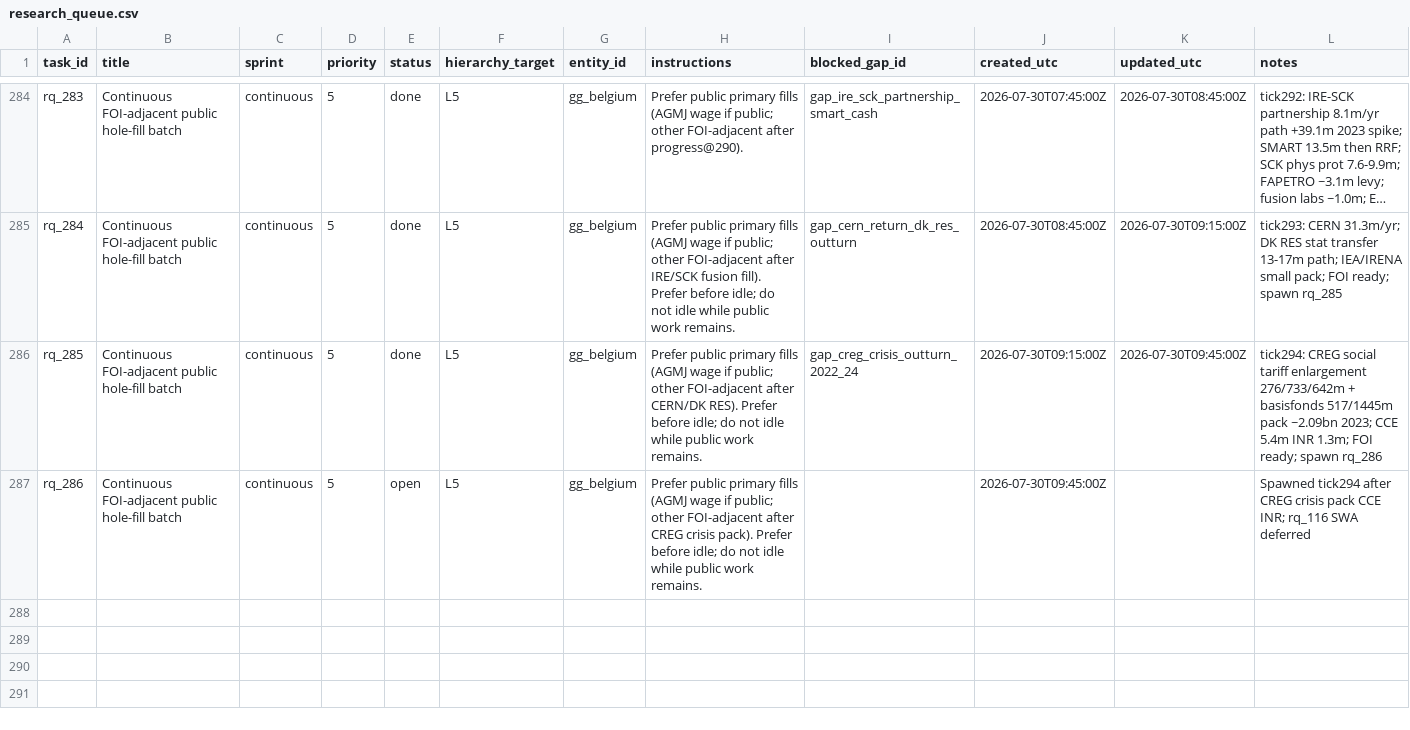
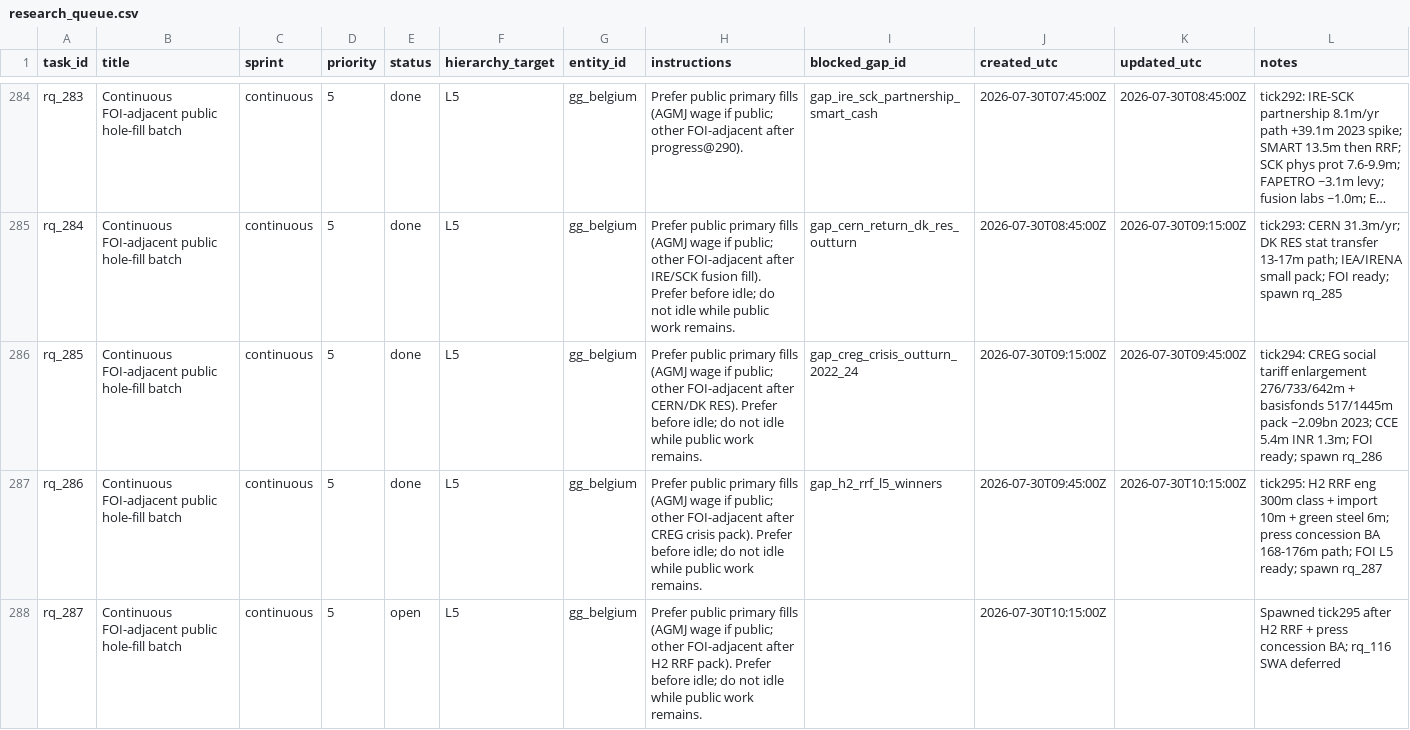
Before and after one commit to kareljanr/AIpolitics, a CSV file: docs/doge/data/research_queue.csv, drawn as a sheet; only a part is shown, gaps mark what is left out; long unchanged cells end in ….

```diff
--- a/docs/doge/data/research_queue.csv
+++ b/docs/doge/data/research_queue.csv
@@ -286,2 +286,3 @@ rq_284,Continuous FOI-adjacent public hole-fill batch,continuous,5,done,L5,gg_be
 rq_285,Continuous FOI-adjacent public hole-fill batch,continuous,5,done,L5,gg_belgium,Prefer public primary fills (AGMJ wage if public; other FOI-adjacent after CERN/DK RES). Prefer before idle; do not idle while public work remains.,gap_creg_crisis_outturn_2022_24,2026-07-30T09:15:00Z,2026-07-30T09:45:00Z,tick294: CREG social tariff enlargement 276/733/642m + basisfonds 517/1445m pack ~2.09bn 2023; CCE 5.4m INR 1.3m; FOI ready; spawn rq_286
-rq_286,Continuous FOI-adjacent public hole-fill batch,continuous,5,open,L5,gg_belgium,Prefer public primary fills (AGMJ wage if public; other FOI-adjacent after CREG crisis pack). Prefer before idle; do not idle while public work remains.,,2026-07-30T09:45:00Z,,Spawned tick294 after CREG crisis pack CCE INR; rq_116 SWA deferred
+rq_286,Continuous FOI-adjacent public hole-fill batch,continuous,5,done,L5,gg_belgium,Prefer public primary fills (AGMJ wage if public; other FOI-adjacent after CREG crisis pack). Prefer before idle; do not idle while public work remains.,gap_h2_rrf_l5_winners,2026-07-30T09:45:00Z,2026-07-30T10:15:00Z,tick295: H2 RRF eng 300m class + import 10m + green steel 6m; press concession BA 168-176m path; FOI L5 ready; spawn rq_287
+rq_287,Continuous FOI-adjacent public hole-fill batch,continuous,5,open,L5,gg_belgium,Prefer public primary fills (AGMJ wage if public; other FOI-adjacent after H2 RRF pack). Prefer before idle; do not idle while public work remains.,,2026-07-30T10:15:00Z,,Spawned tick295 after H2 RRF + press concession BA; rq_116 SWA deferred
```
Also changed, not shown: docs/doge/data/budgets.csv, docs/doge/data/commitments.csv, 8 other files.
